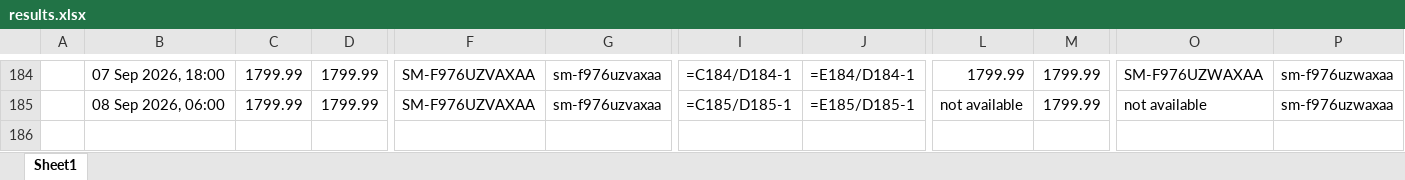
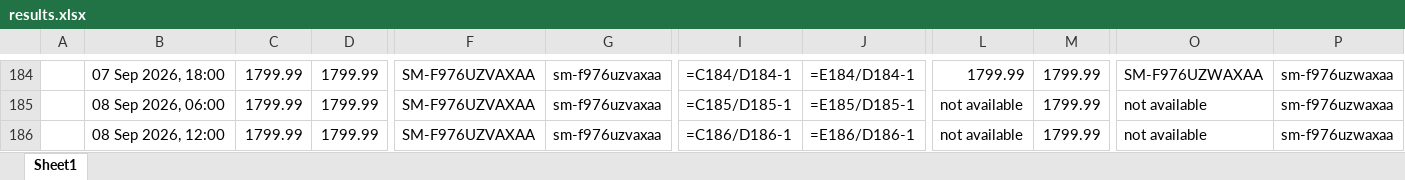
Before and after one commit to rathi-eucloid/launch, an Excel workbook: outputs/results.xlsx, sheet Sheet1, drawn as a sheet; only a part is shown, gaps mark what is left out; values as stored, in another font and other column widths than the file's, no borders; formulas without a stored value are shown as written; rows hold the shown columns only; the diff names each change by its address in the sheet, - before the commit and + after, or states it on an @@ line.

```diff
--- a/outputs/results.xlsx (sheet Sheet1)
+++ b/outputs/results.xlsx (sheet Sheet1)
+row 186:  | 08 Sep 2026, 12:00 | 1799.99 | 1799.99 | SM-F976UZVAXAA | sm-f976uzvaxaa | =C186/D186-1 | =E186/D186-1 | not available | 1799.99 | not available | sm-f976uzwaxaa
```
Also changed, not shown: 57 other files.
